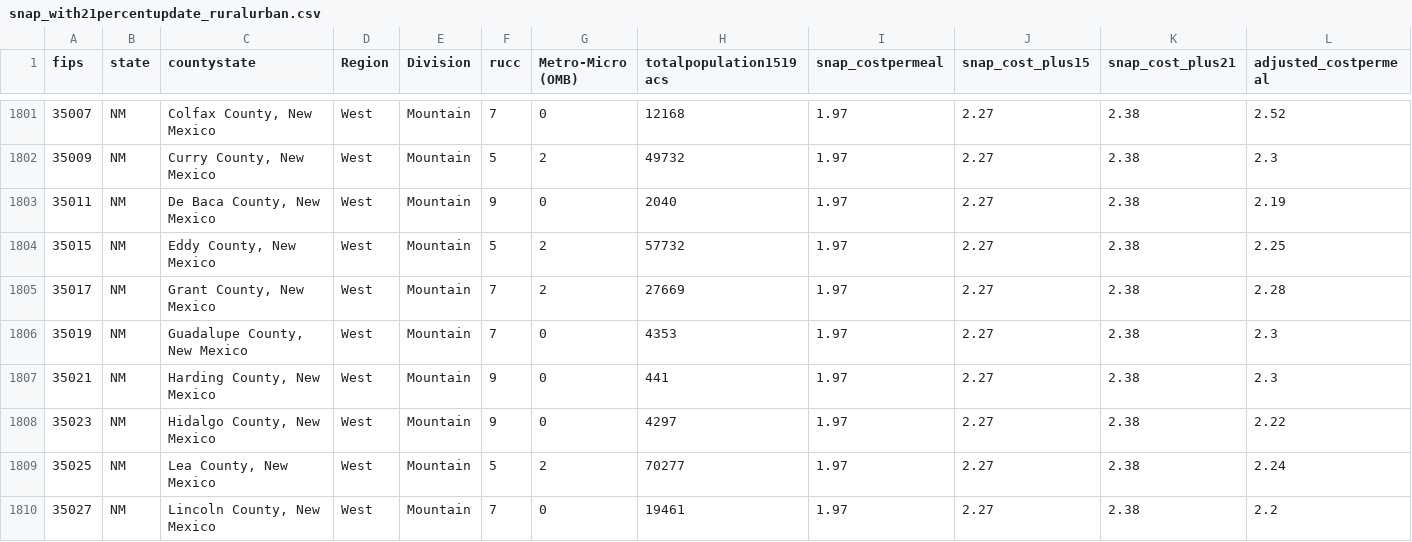
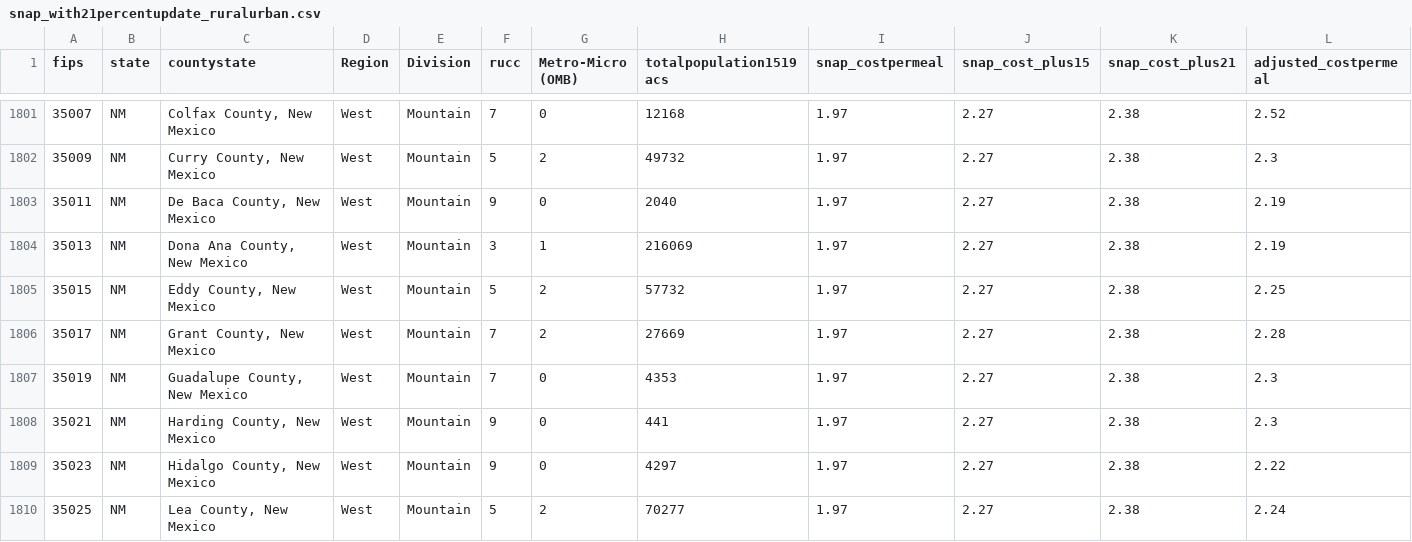
Before and after one commit to UrbanInstitute/does-snap-cover-meal, a CSV file: data/source/snap_with21percentupdate_ruralurban.csv, drawn as a sheet; only a part is shown, gaps mark what is left out; the shorter side is filled out with more unchanged rows; rows hold the shown columns only; the diff names each change by its address in the sheet, - before the commit and + after, or states it on an @@ line.

```diff
--- a/data/source/snap_with21percentupdate_ruralurban.csv
+++ b/data/source/snap_with21percentupdate_ruralurban.csv
+row 1804: 35013 | NM | Dona Ana County, New Mexico | West | Mountain | 3 | 1 | 216069 | 1.97 | 2.27 | 2.38 | 2.19
```
Also changed, not shown: 6 other files.
